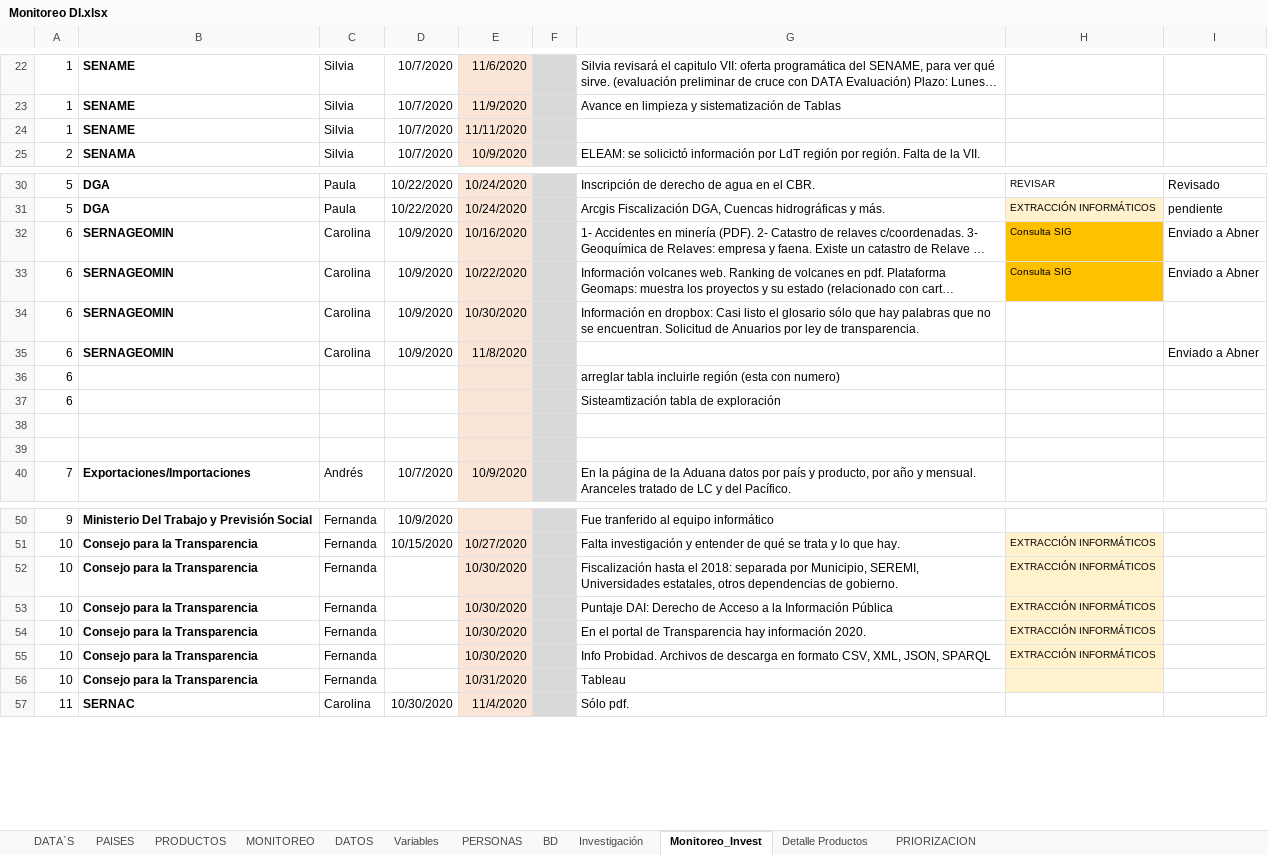
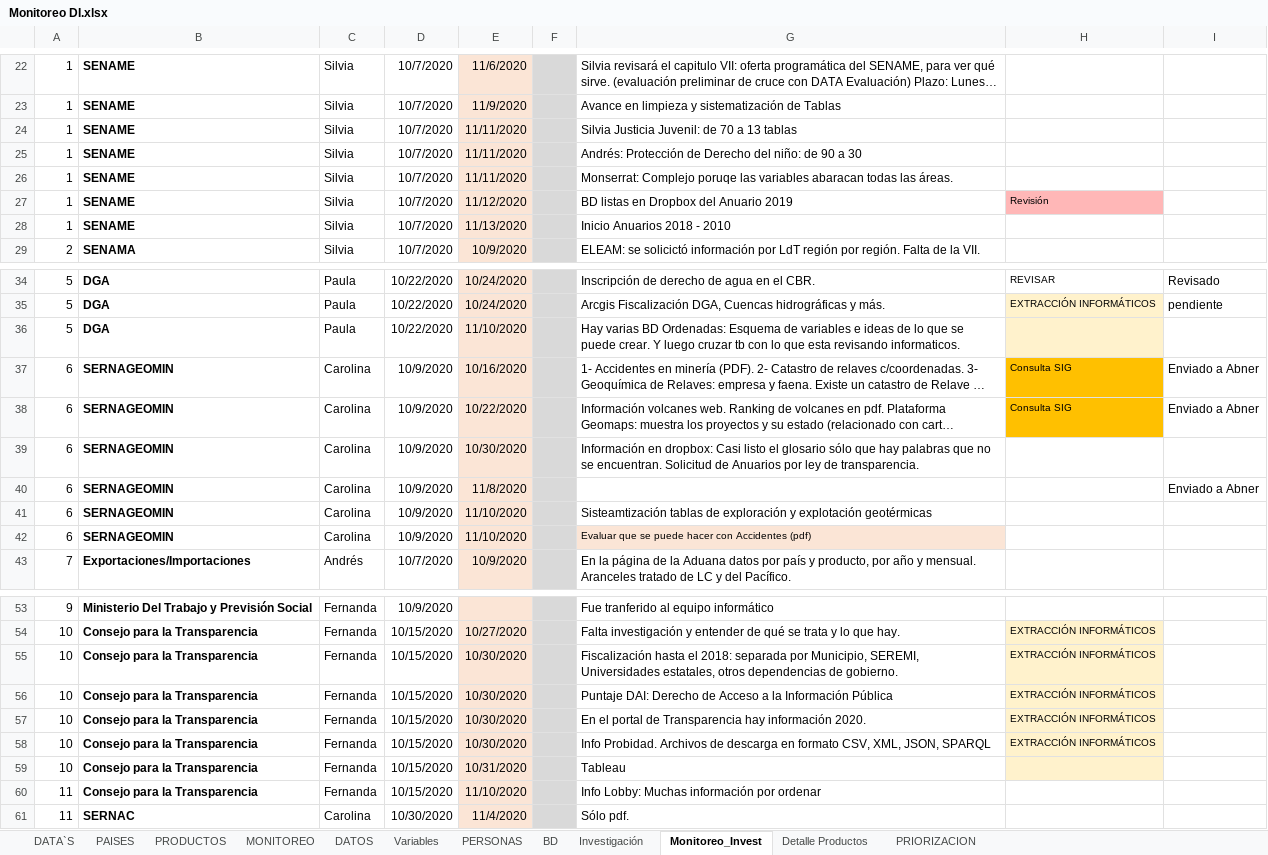
Before and after one commit to Sud-Austral/MONITOREO-DI, an Excel workbook: Monitoreo DI.xlsx, sheet Monitoreo_Invest, drawn as a sheet; only a part is shown, gaps mark what is left out; long unchanged cells end in …; values as stored, in another font and other column widths than the file's, no borders; charts and pictures and table styles not drawn; removed rows and columns are numbered as before the commit, all else as after; the diff names each change by its address in the sheet, - before the commit and + after, or states it on an @@ line.

Commit message:
Update Monitoreo DI.xlsx

```diff
--- a/Monitoreo DI.xlsx (sheet Monitoreo_Invest)
+++ b/Monitoreo DI.xlsx (sheet Monitoreo_Invest)
-G24: (empty)
+G24: Silvia Justicia Juvenil: de 70 a 13 tablas
+row 25: 1 | SENAME | Silvia | 10/7/2020 | 11/11/2020 |  | Andrés: Protección de Derecho del niño: de 90 a 30
+row 26: 1 | SENAME | Silvia | 10/7/2020 | 11/11/2020 |  | Monserrat: Complejo poruqe las variables abaracan todas las áreas.
+row 27: 1 | SENAME | Silvia | 10/7/2020 | 11/12/2020 |  | BD listas en Dropbox del Anuario 2019 | Revisión
+row 28: 1 | SENAME | Silvia | 10/7/2020 | 11/13/2020 |  | Inicio Anuarios 2018 - 2010
+row 36: 5 | DGA | Paula | 10/22/2020 | 11/10/2020 |  | Hay varias BD Ordenadas: Esquema de variables e ideas de lo que se puede crear. Y luego cruzar tb con lo que esta revisando informaticos.
-row 36: 6 |  |  |  |  |  | arreglar tabla incluirle región (esta con numero)
-row 37: 6 |  |  |  |  |  | Sisteamtización tabla de exploración
-row 41: (empty)
+row 41: 6 | SERNAGEOMIN | Carolina | 10/9/2020 | 11/10/2020 |  | Sisteamtización tablas de exploración y explotación geotérmicas
-row 42: (empty)
+row 42: 6 | SERNAGEOMIN | Carolina | 10/9/2020 | 11/10/2020 |  | Evaluar que se puede hacer con Accidentes (pdf)
-G42 fill: none
+G42 fill: #FBE5D6
-D55:D59: (empty)
+D55:D59: 10/15/2020
+row 60: 11 | Consejo para la Transparencia | Fernanda | 10/15/2020 | 11/10/2020 |  | Info Lobby: Muchas información por ordenar
```
Also changed, not shown: sheet PRODUCTOS, sheet BD, sheet Investigación, charts or pictures.
